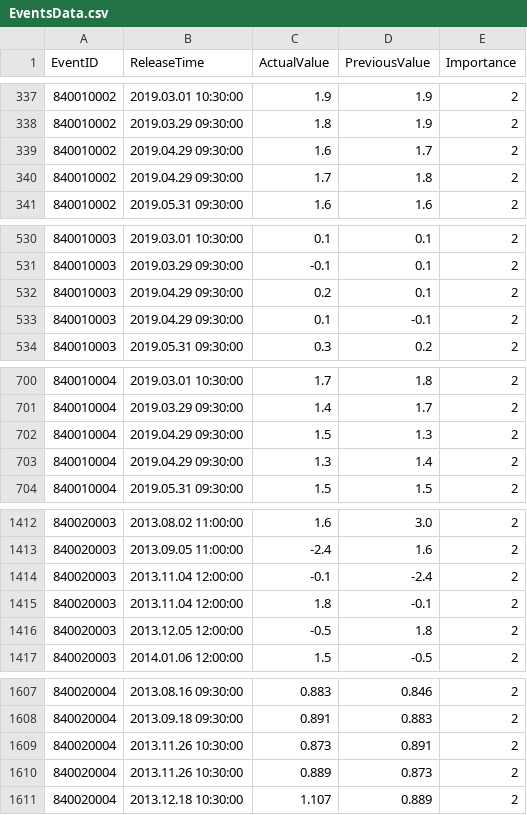
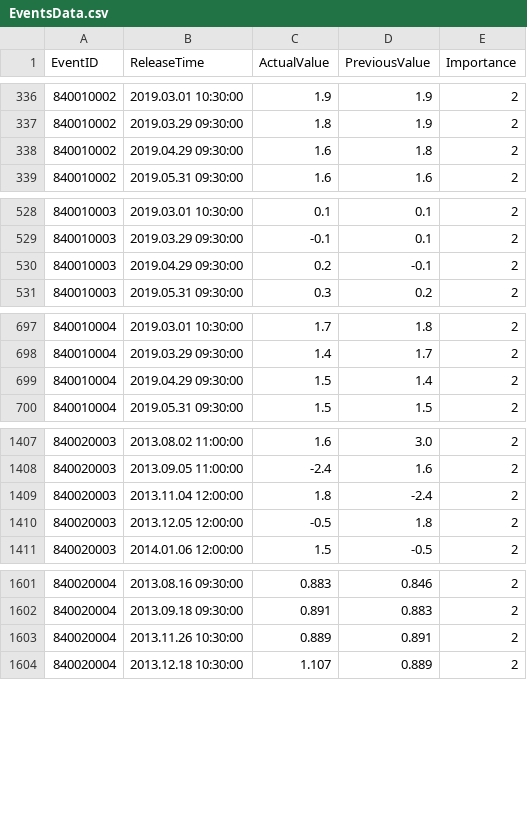
Before and after one commit to angelohomen/economic-events, a CSV file: EventsData.csv, drawn as a sheet; only a part is shown, gaps mark what is left out; the diff covers the shown part only.

```diff
--- a/EventsData.csv
+++ b/EventsData.csv
@@ -338,4 +337,3 @@ EventID,ReleaseTime,ActualValue,PreviousValue,Importance
 840010002,2019.03.29 09:30:00,1.8,1.9,2
-840010002,2019.04.29 09:30:00,1.6,1.7,2
-840010002,2019.04.29 09:30:00,1.7,1.8,2
+840010002,2019.04.29 09:30:00,1.6,1.8,2
 840010002,2019.05.31 09:30:00,1.6,1.6,2
@@ -531,4 +529,3 @@ EventID,ReleaseTime,ActualValue,PreviousValue,Importance
 840010003,2019.03.29 09:30:00,-0.1,0.1,2
-840010003,2019.04.29 09:30:00,0.2,0.1,2
-840010003,2019.04.29 09:30:00,0.1,-0.1,2
+840010003,2019.04.29 09:30:00,0.2,-0.1,2
 840010003,2019.05.31 09:30:00,0.3,0.2,2
@@ -701,4 +698,3 @@ EventID,ReleaseTime,ActualValue,PreviousValue,Importance
 840010004,2019.03.29 09:30:00,1.4,1.7,2
-840010004,2019.04.29 09:30:00,1.5,1.3,2
-840010004,2019.04.29 09:30:00,1.3,1.4,2
+840010004,2019.04.29 09:30:00,1.5,1.4,2
 840010004,2019.05.31 09:30:00,1.5,1.5,2
@@ -1413,4 +1408,3 @@ EventID,ReleaseTime,ActualValue,PreviousValue,Importance
 840020003,2013.09.05 11:00:00,-2.4,1.6,2
-840020003,2013.11.04 12:00:00,-0.1,-2.4,2
-840020003,2013.11.04 12:00:00,1.8,-0.1,2
+840020003,2013.11.04 12:00:00,1.8,-2.4,2
 840020003,2013.12.05 12:00:00,-0.5,1.8,2
@@ -1608,4 +1602,3 @@ EventID,ReleaseTime,ActualValue,PreviousValue,Importance
 840020004,2013.09.18 09:30:00,0.891,0.883,2
-840020004,2013.11.26 10:30:00,0.873,0.891,2
-840020004,2013.11.26 10:30:00,0.889,0.873,2
+840020004,2013.11.26 10:30:00,0.889,0.891,2
 840020004,2013.12.18 10:30:00,1.107,0.889,2
```
Also changed, not shown: 5 removed rows and 3 edited cells elsewhere in this file, EventsFromTo.csv, 3 other files.
